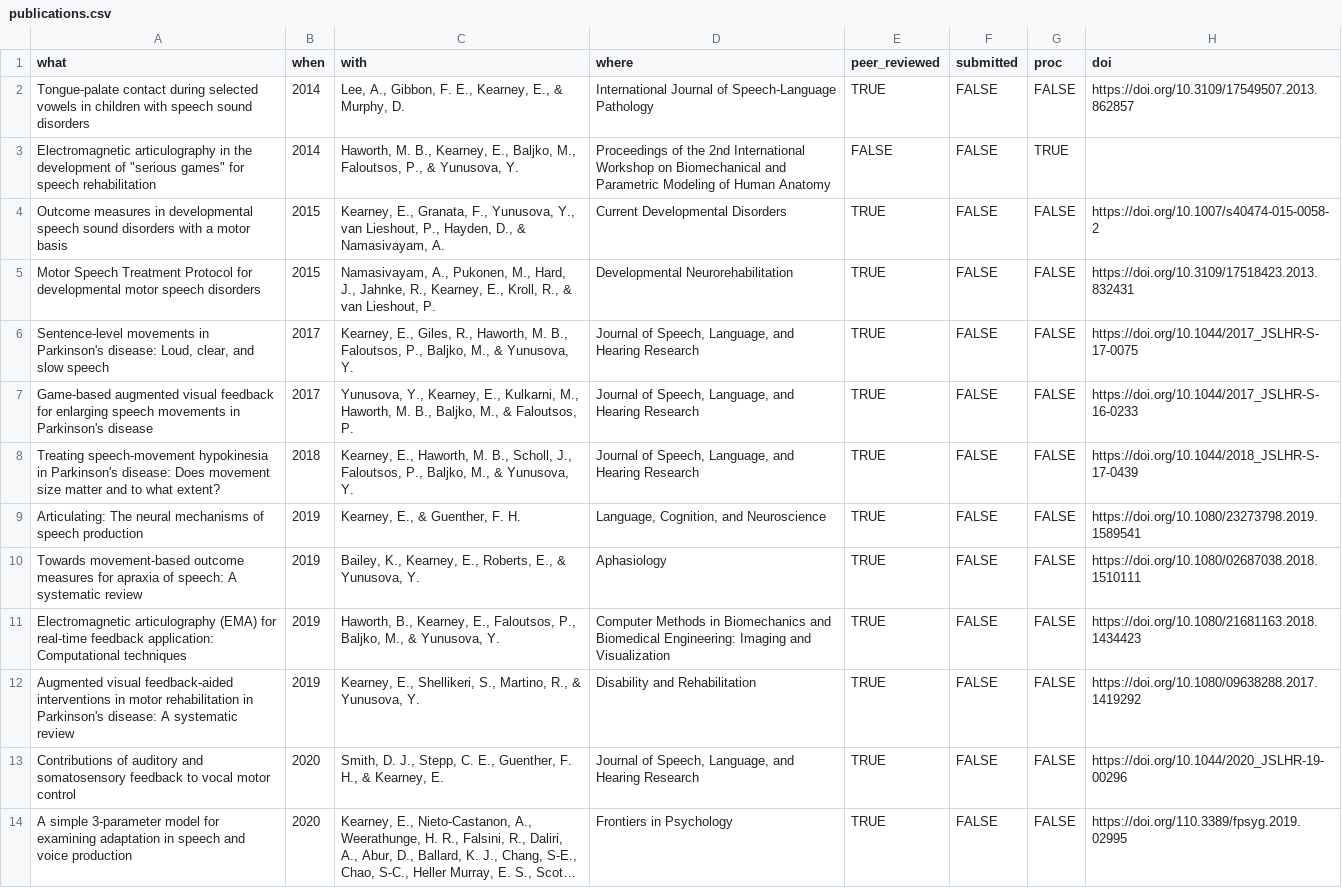
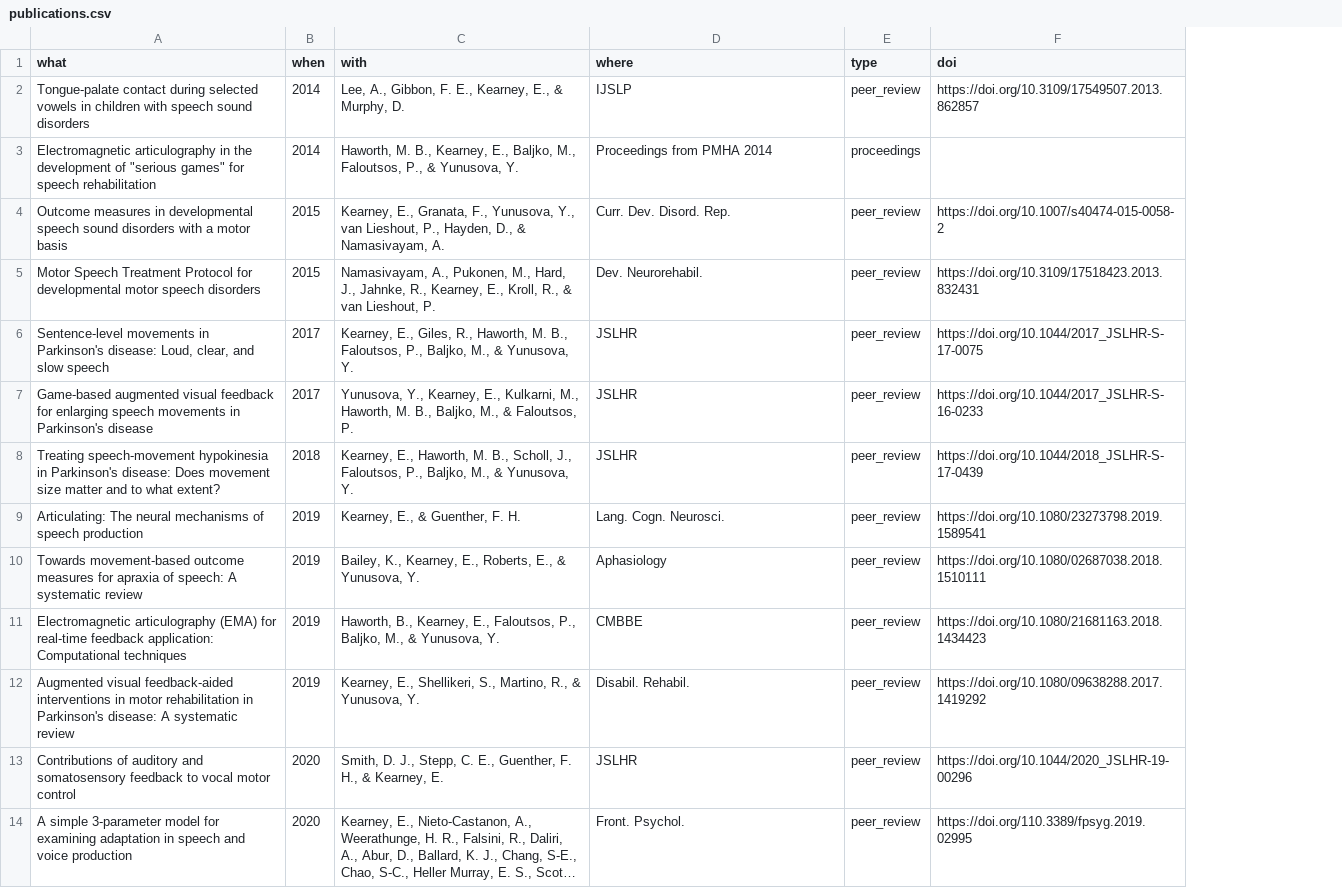
Before and after one commit to elainekearney/cv, a CSV file: data/publications.csv, drawn as a sheet; long unchanged cells end in …; removed rows and columns are numbered as before the commit, all else as after; the diff names each change by its address in the sheet, - before the commit and + after, or states it on an @@ line.

Commit message:
Fixing spacing between sections and cross-checking details with old CV
- Changed journal names to abbreviations
- Split affiliations and service
- Added DOIs to pubs
- Added depts to university listings
- Fixed order of awards
- Added poster/oral presentation specification to presentations

```diff
--- a/data/publications.csv
+++ b/data/publications.csv
-column E (peer_reviewed), rows 2-14: TRUE | FALSE | TRUE | TRUE | TRUE | TRUE | TRUE | TRUE | TRUE | TRUE | TRUE | TRUE | TRUE
-column F (submitted), rows 2-14: all FALSE
-column G (proc), rows 2-14: FALSE | TRUE | FALSE | FALSE | FALSE | FALSE | FALSE | FALSE | FALSE | FALSE | FALSE | FALSE | FALSE
+column E (type), rows 2-14: peer_review | proceedings | peer_review | peer_review | peer_review | peer_review | peer_review | peer_review | peer_review | peer_review | peer_review | peer_review | peer_review
-D2 (where): International Journal of Speech-Language Pathology
+D2 (where): IJSLP
-D3 (where): Proceedings of the 2nd International Workshop on Biomechanical and Parametric Modeling of Human Anatomy
+D3 (where): Proceedings from PMHA 2014
-D4 (where): Current Developmental Disorders
+D4 (where): Curr. Dev. Disord. Rep.
-D5 (where): Developmental Neurorehabilitation
+D5 (where): Dev. Neurorehabil.
-D6:D8 (where): Journal of Speech, Language, and Hearing Research
+D6:D8 (where): JSLHR
-D9 (where): Language, Cognition, and Neuroscience
+D9 (where): Lang. Cogn. Neurosci.
-D11 (where): Computer Methods in Biomechanics and Biomedical Engineering: Imaging and Visualization
+D11 (where): CMBBE
-D12 (where): Disability and Rehabilitation
+D12 (where): Disabil. Rehabil.
-D13 (where): Journal of Speech, Language, and Hearing Research
+D13 (where): JSLHR
-D14 (where): Frontiers in Psychology
+D14 (where): Front. Psychol.
```
Also changed, not shown: data/education.csv, data/jobs.csv, 8 other files.
